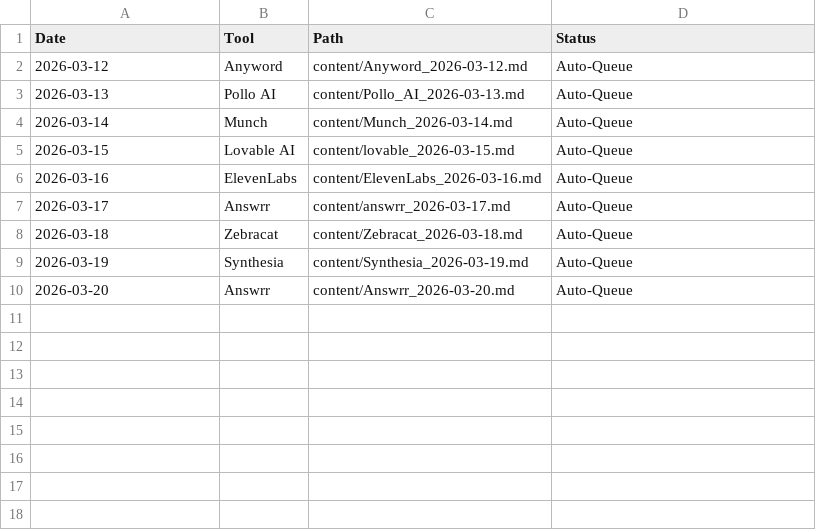
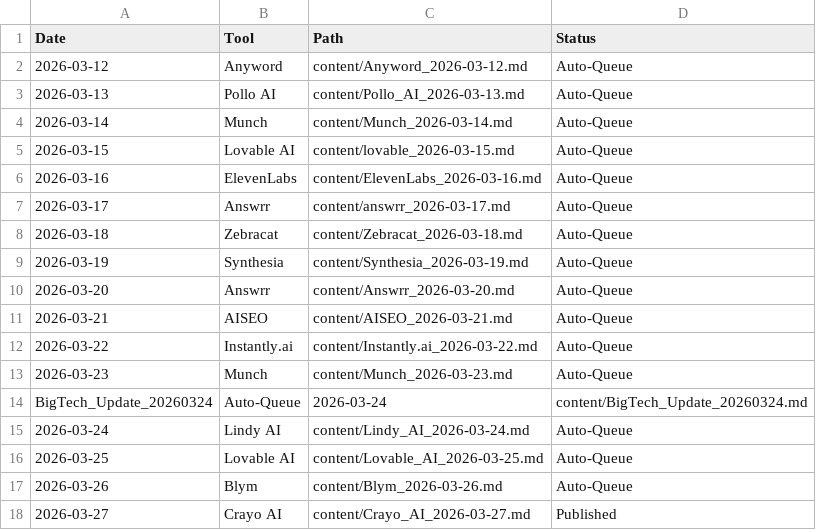
Before and after one commit to kvniranjan/BizToolZAI, a CSV file: content_approval.csv, drawn as a sheet; the diff names each change by its address in the sheet, - before the commit and + after, or states it on an @@ line.

Commit message:
Publish Crayo AI Review + Update Video Creator Hub

```diff
--- a/content_approval.csv
+++ b/content_approval.csv
+row 11: 2026-03-21 | AISEO | content/AISEO_2026-03-21.md | Auto-Queue
+row 12: 2026-03-22 | Instantly.ai | content/Instantly.ai_2026-03-22.md | Auto-Queue
+row 13: 2026-03-23 | Munch | content/Munch_2026-03-23.md | Auto-Queue
+row 14: BigTech_Update_20260324 | Auto-Queue | 2026-03-24 | content/BigTech_Update_20260324.md
+row 15: 2026-03-24 | Lindy AI | content/Lindy_AI_2026-03-24.md | Auto-Queue
+row 16: 2026-03-25 | Lovable AI | content/Lovable_AI_2026-03-25.md | Auto-Queue
+row 17: 2026-03-26 | Blym | content/Blym_2026-03-26.md | Auto-Queue
+row 18: 2026-03-27 | Crayo AI | content/Crayo_AI_2026-03-27.md | Published
```
Also changed, not shown: affiliate_log.csv, 55 other files.
